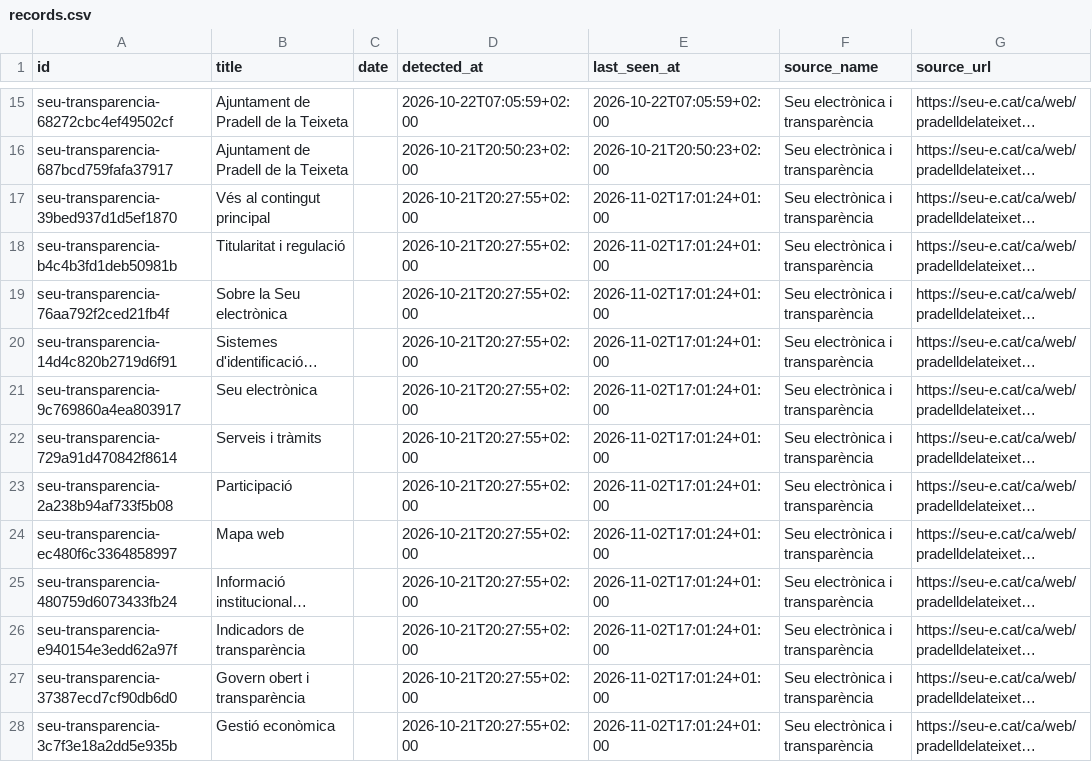
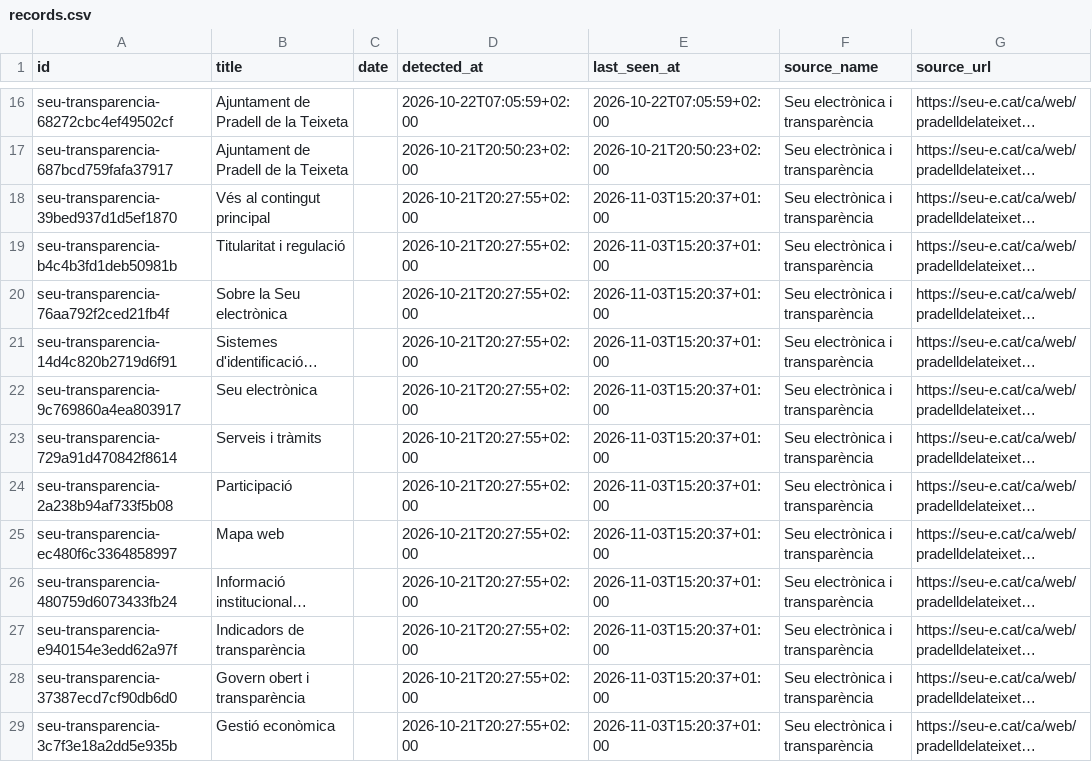
Before and after one commit to d9tj6y8zrf-jpg/pradata, a CSV file: site/data/records.csv, drawn as a sheet; only a part is shown, gaps mark what is left out; long unchanged cells end in …; addresses are those after the commit; the diff covers the shown part only; the diff names each change by its address in the sheet, - before the commit and + after, or states it on an @@ line.

```diff
--- a/site/data/records.csv
+++ b/site/data/records.csv
-E18:E29 (last_seen_at): 2026-11-02T17:01:24+01:00
+E18:E29 (last_seen_at): 2026-11-03T15:20:37+01:00
```
Also changed, not shown: 1 added row and 23 edited cells elsewhere in this file, data/records.csv, 8 other files.
